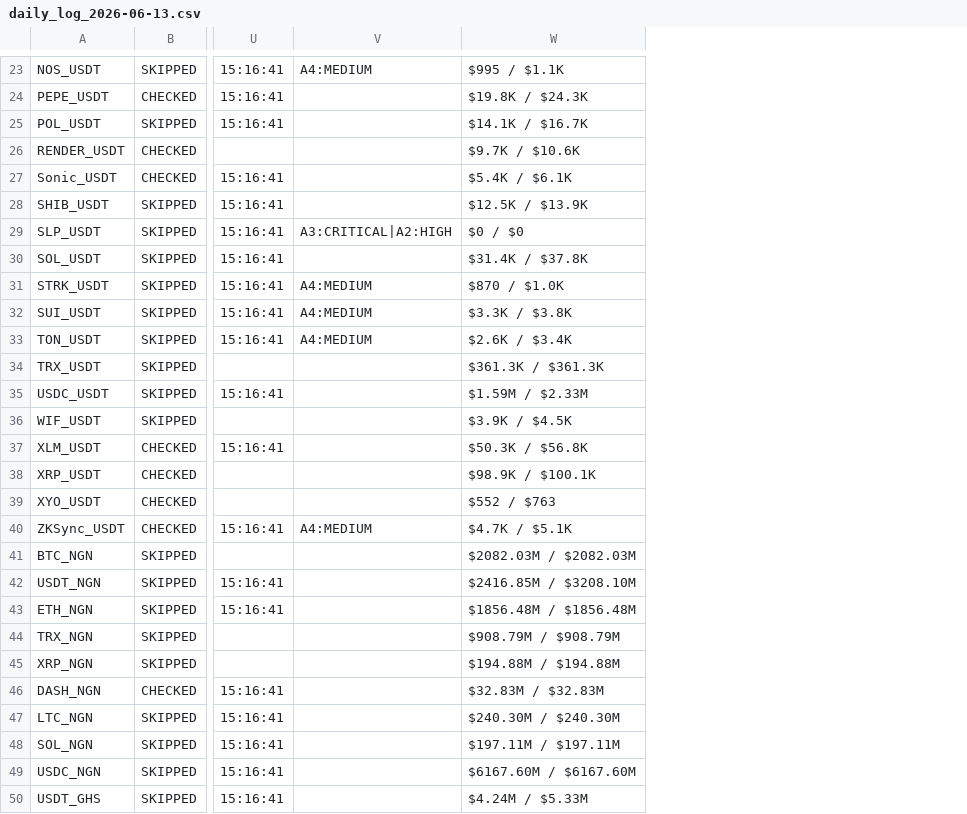
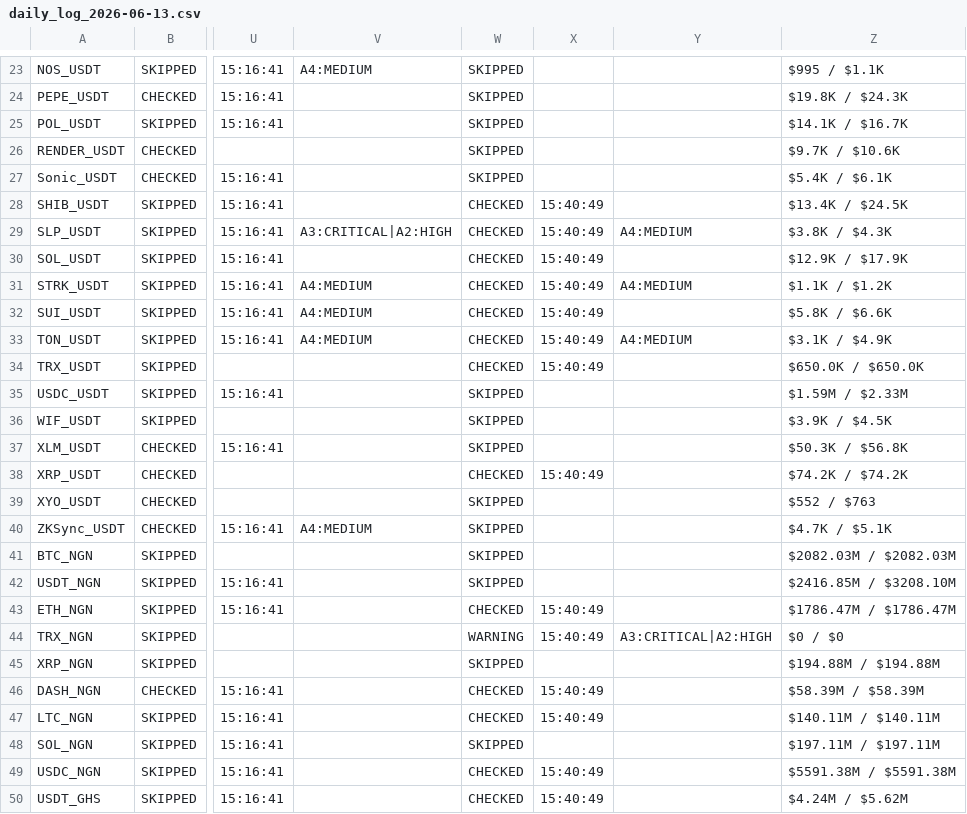
Before and after one commit to NonsoOmoko/OHM-v1, a CSV file: data/daily_log_2026-06-13.csv, drawn as a sheet; only a part is shown, gaps mark what is left out; addresses are those after the commit; the diff covers the shown part only; the diff names each change by its address in the sheet, - before the commit and + after, or states it on an @@ line.

```diff
--- a/data/daily_log_2026-06-13.csv
+++ b/data/daily_log_2026-06-13.csv
+column W, rows 23-50: SKIPPED | SKIPPED | SKIPPED | SKIPPED | SKIPPED | CHECKED | CHECKED | CHECKED | CHECKED | CHECKED | CHECKED | CHECKED | SKIPPED | SKIPPED | SKIPPED | CHECKED | SKIPPED | SKIPPED | SKIPPED | SKIPPED | CHECKED | WARNING | SKIPPED | CHECKED | CHECKED | SKIPPED | CHECKED | CHECKED
+column X, rows 28-50: 15:40:49 | 15:40:49 | 15:40:49 | 15:40:49 | 15:40:49 | 15:40:49 | 15:40:49 |  |  |  | 15:40:49 |  |  |  |  | 15:40:49 | 15:40:49 |  | 15:40:49 | 15:40:49 |  | 15:40:49 | 15:40:49
+column Y, rows 29-44: A4:MEDIUM |  | A4:MEDIUM |  | A4:MEDIUM |  |  |  |  |  |  |  |  |  |  | A3:CRITICAL|A2:HIGH
-Z28: $12.5K / $13.9K
+Z28: $13.4K / $24.5K
-Z29: $0 / $0
+Z29: $3.8K / $4.3K
-Z30: $31.4K / $37.8K
+Z30: $12.9K / $17.9K
-Z31: $870 / $1.0K
+Z31: $1.1K / $1.2K
-Z32: $3.3K / $3.8K
+Z32: $5.8K / $6.6K
-Z33: $2.6K / $3.4K
+Z33: $3.1K / $4.9K
-Z34: $361.3K / $361.3K
+Z34: $650.0K / $650.0K
-Z38: $98.9K / $100.1K
+Z38: $74.2K / $74.2K
-Z43: $1856.48M / $1856.48M
+Z43: $1786.47M / $1786.47M
-Z44: $908.79M / $908.79M
+Z44: $0 / $0
-Z46: $32.83M / $32.83M
+Z46: $58.39M / $58.39M
-Z47: $240.30M / $240.30M
+Z47: $140.11M / $140.11M
-Z49: $6167.60M / $6167.60M
+Z49: $5591.38M / $5591.38M
-Z50: $4.24M / $5.33M
+Z50: $4.24M / $5.62M
```
Also changed, not shown: 14 edited cells elsewhere in this file, data/latest.csv, 1 other file.
